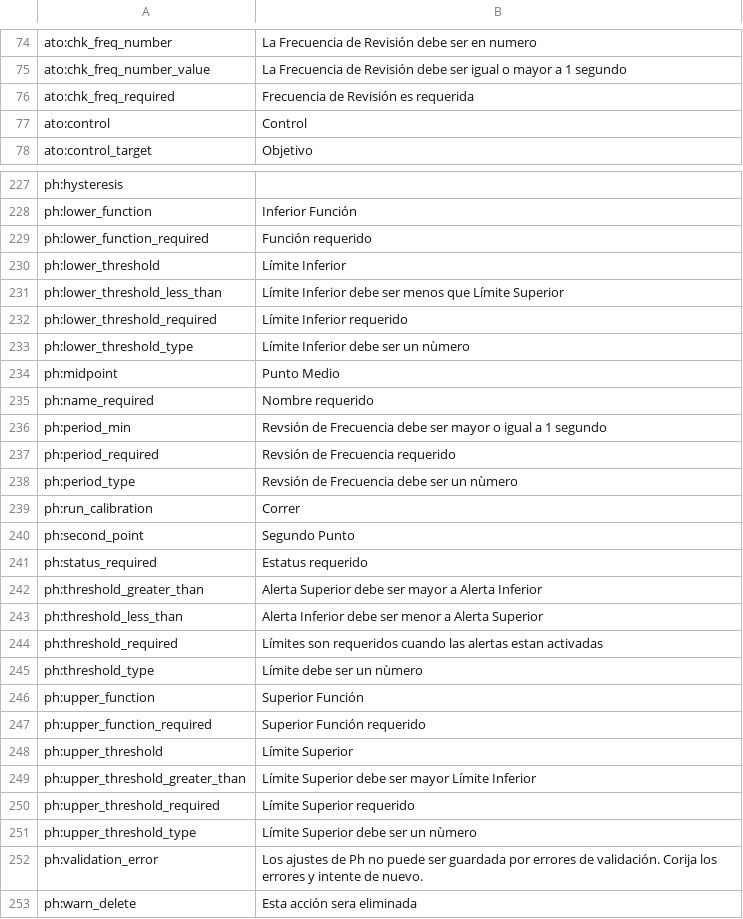
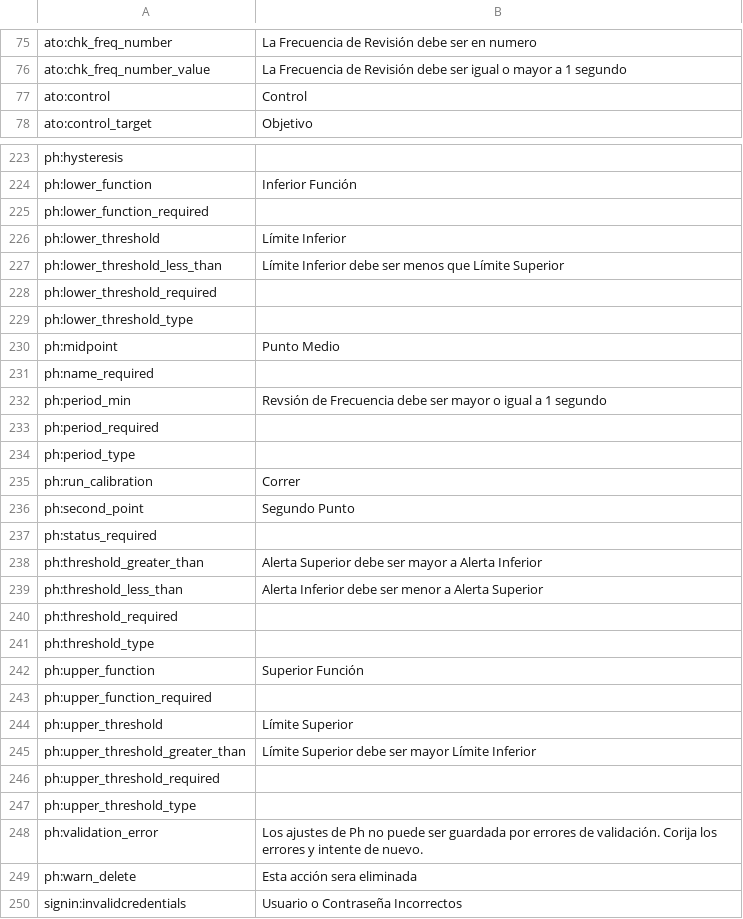
Before and after one commit to reef-pi/reef-pi, a CSV file: front-end/assets/translations/es.csv, drawn as a sheet; only a part is shown, gaps mark what is left out; the shorter side is filled out with more unchanged rows; the diff covers the shown part only.

```diff
--- a/front-end/assets/translations/es.csv
+++ b/front-end/assets/translations/es.csv
@@ -75,3 +76,2 @@ ato:chk_freq_number,La Frecuencia de Revisión debe ser en numero
 ato:chk_freq_number_value,La Frecuencia de Revisión debe ser igual o mayor a 1 segundo
-ato:chk_freq_required,Frecuencia de Revisión es requerida
 ato:control,Control
@@ -228,25 +224,25 @@ ph:hysteresis,
 ph:lower_function,Inferior Función
-ph:lower_function_required,Función requerido
+ph:lower_function_required,
 ph:lower_threshold,Límite Inferior
 ph:lower_threshold_less_than,Límite Inferior debe ser menos que Límite Superior
-ph:lower_threshold_required,Límite Inferior requerido
-ph:lower_threshold_type,Límite Inferior debe ser un nùmero
+ph:lower_threshold_required,
+ph:lower_threshold_type,
 ph:midpoint,Punto Medio
-ph:name_required,Nombre requerido
+ph:name_required,
 ph:period_min,Revsión de Frecuencia debe ser mayor o igual a 1 segundo
-ph:period_required,Revsión de Frecuencia requerido
-ph:period_type,Revsión de Frecuencia debe ser un nùmero
+ph:period_required,
+ph:period_type,
 ph:run_calibration,Correr
 ph:second_point,Segundo Punto
-ph:status_required,Estatus requerido
+ph:status_required,
 ph:threshold_greater_than,Alerta Superior debe ser mayor a Alerta Inferior
 ph:threshold_less_than,Alerta Inferior debe ser menor a Alerta Superior
-ph:threshold_required,Límites son requeridos cuando las alertas estan activadas
-ph:threshold_type,Límite debe ser un nùmero
+ph:threshold_required,
+ph:threshold_type,
 ph:upper_function,Superior Función
-ph:upper_function_required,Superior Función requerido
+ph:upper_function_required,
 ph:upper_threshold,Límite Superior
 ph:upper_threshold_greater_than,Límite Superior debe ser mayor Límite Inferior
-ph:upper_threshold_required,Límite Superior requerido
-ph:upper_threshold_type,Límite Superior debe ser un nùmero
+ph:upper_threshold_required,
+ph:upper_threshold_type,
 ph:validation_error,Los ajustes de Ph no puede ser guardada por errores de validación. Corija los errores y intente de nuevo.
```
Also changed, not shown: 12 added rows, 5 removed rows and 10 edited cells elsewhere in this file, front-end/assets/translations/de.csv, front-end/assets/translations/en.csv, 11 other files.
